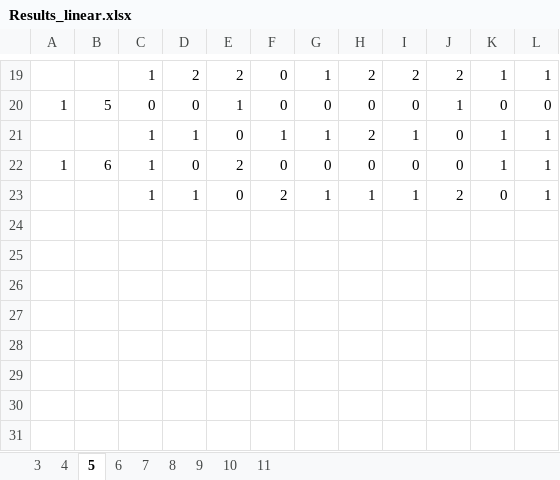
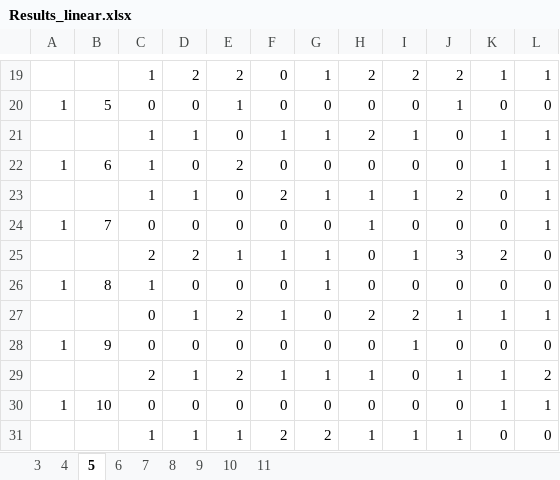
Before and after one commit to JuliettevanMil/AQA_project, an Excel workbook: Results_linear.xlsx, sheet 5, drawn as a sheet; only a part is shown, gaps mark what is left out; values as stored, in another font and other column widths than the file's, no borders; the diff names each change by its address in the sheet, - before the commit and + after, or states it on an @@ line.

```diff
--- a/Results_linear.xlsx (sheet 5)
+++ b/Results_linear.xlsx (sheet 5)
+row 24: 1 | 7 | 0 | 0 | 0 | 0 | 0 | 1 | 0 | 0 | 0 | 1
+row 25:  |  | 2 | 2 | 1 | 1 | 1 | 0 | 1 | 3 | 2 | 0
+row 26: 1 | 8 | 1 | 0 | 0 | 0 | 1 | 0 | 0 | 0 | 0 | 0
+row 27:  |  | 0 | 1 | 2 | 1 | 0 | 2 | 2 | 1 | 1 | 1
+row 28: 1 | 9 | 0 | 0 | 0 | 0 | 0 | 0 | 1 | 0 | 0 | 0
+row 29:  |  | 2 | 1 | 2 | 1 | 1 | 1 | 0 | 1 | 1 | 2
+row 30: 1 | 10 | 0 | 0 | 0 | 0 | 0 | 0 | 0 | 0 | 1 | 1
+row 31:  |  | 1 | 1 | 1 | 2 | 2 | 1 | 1 | 1 | 0 | 0
```
Also changed, not shown: sheet 3, sheet 6, sheet 7, sheet 8, sheet 9, sheet 4, 3 other files.
